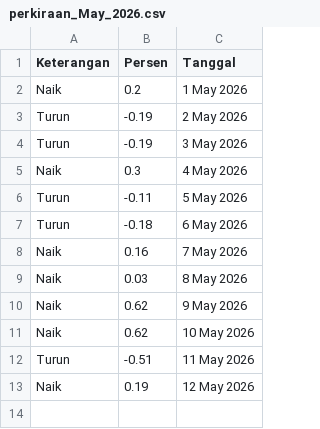
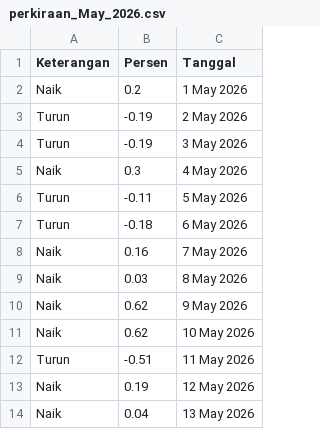
Before and after one commit to magnileat/hargaemas, a CSV file: perkiraan_May_2026.csv, drawn as a sheet; the diff names each change by its address in the sheet, - before the commit and + after, or states it on an @@ line.

Commit message:
Update via Shortcut

```diff
--- a/perkiraan_May_2026.csv
+++ b/perkiraan_May_2026.csv
+row 14: Naik | 0.04 | 13 May 2026
```
